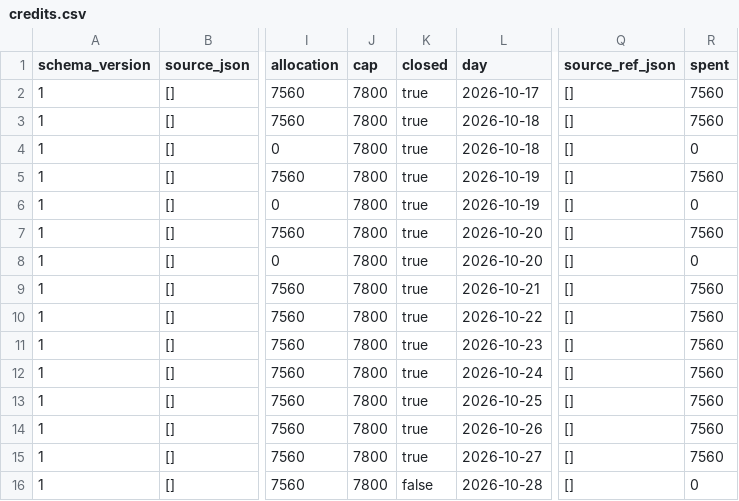
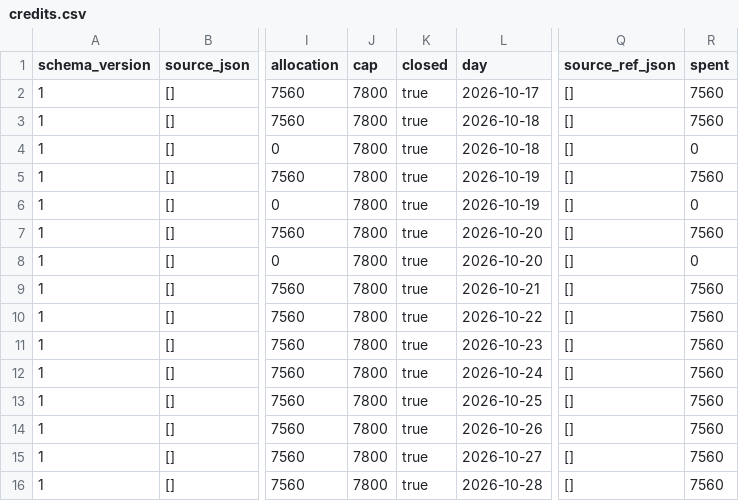
Before and after one commit to byronxlg/unattended, a CSV file: product/nz_election/data/social/credits.csv, drawn as a sheet; only a part is shown, gaps mark what is left out; the diff names each change by its address in the sheet, - before the commit and + after, or states it on an @@ line.

```diff
--- a/product/nz_election/data/social/credits.csv
+++ b/product/nz_election/data/social/credits.csv
-K16 (closed): false
+K16 (closed): true
-R16 (spent): 0
+R16 (spent): 7560
```
Also changed, not shown: 3 other files.
